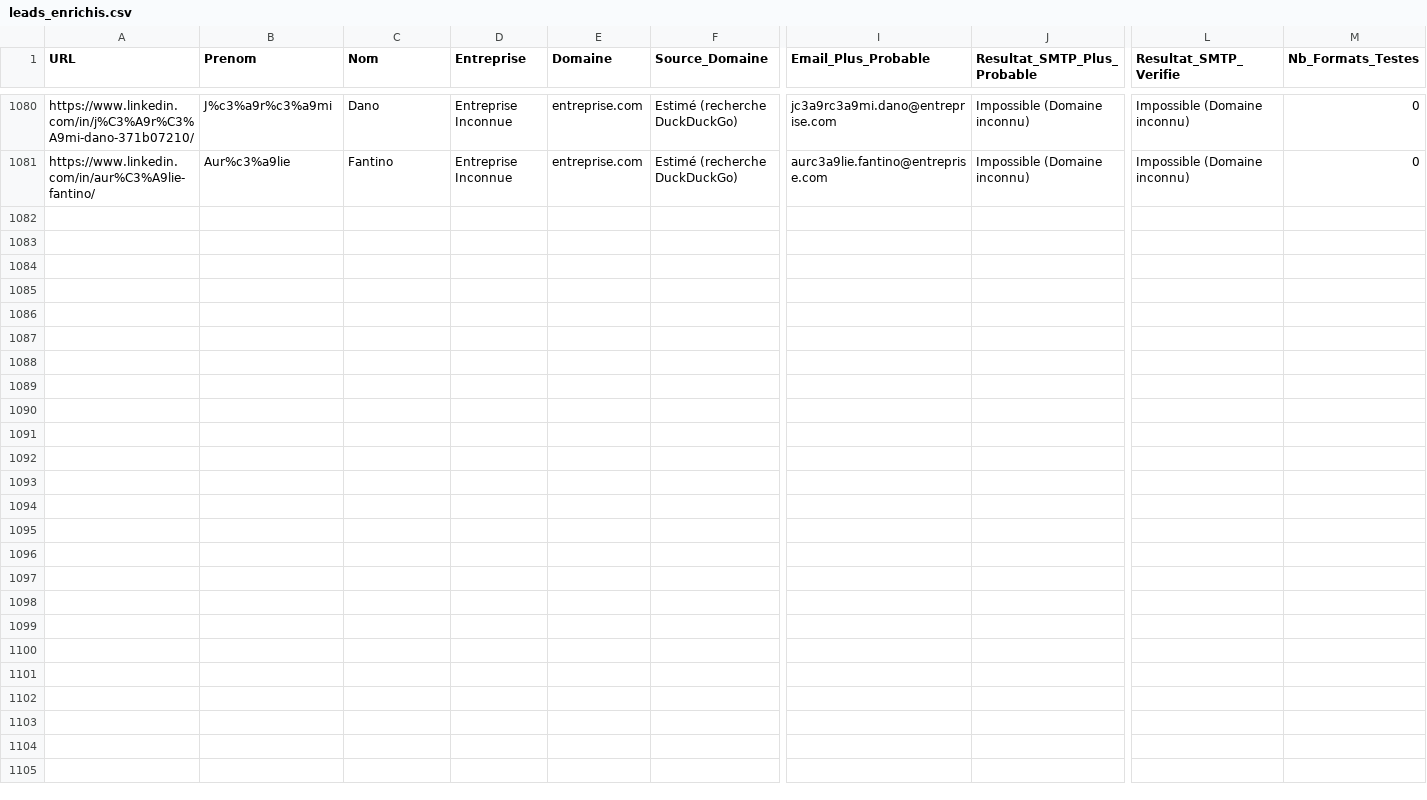
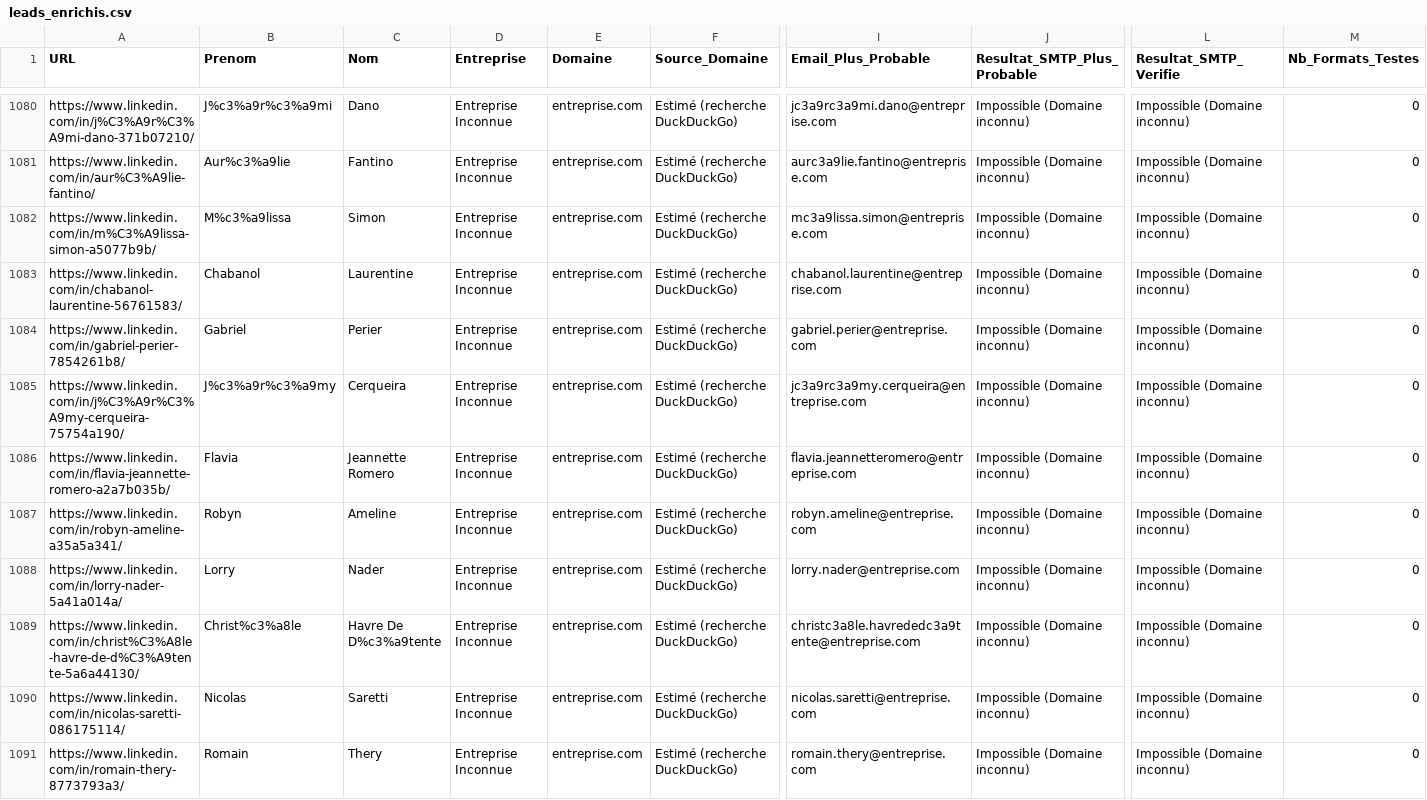
Before and after one commit to infographistemada-sudo/URL-4, a CSV file: leads_enrichis.csv, drawn as a sheet; only a part is shown, gaps mark what is left out; rows hold the shown columns only; the diff covers the shown part only; the diff names each change by its address in the sheet, - before the commit and + after, or states it on an @@ line.

```diff
--- a/leads_enrichis.csv
+++ b/leads_enrichis.csv
+row 1082: https://www.linkedin.com/in/m%C3%A9lissa-simon-a5077b9b/ | M%c3%a9lissa | Simon | Entreprise Inconnue | entreprise.com | Estimé (recherche DuckDuckGo) | mc3a9lissa.simon@entreprise.com | Impossible (Domaine inconnu) | Impossible (Domaine inconnu) | 0
+row 1083: https://www.linkedin.com/in/chabanol-laurentine-56761583/ | Chabanol | Laurentine | Entreprise Inconnue | entreprise.com | Estimé (recherche DuckDuckGo) | chabanol.laurentine@entreprise.com | Impossible (Domaine inconnu) | Impossible (Domaine inconnu) | 0
+row 1084: https://www.linkedin.com/in/gabriel-perier-7854261b8/ | Gabriel | Perier | Entreprise Inconnue | entreprise.com | Estimé (recherche DuckDuckGo) | gabriel.perier@entreprise.com | Impossible (Domaine inconnu) | Impossible (Domaine inconnu) | 0
+row 1085: https://www.linkedin.com/in/j%C3%A9r%C3%A9my-cerqueira-75754a190/ | J%c3%a9r%c3%a9my | Cerqueira | Entreprise Inconnue | entreprise.com | Estimé (recherche DuckDuckGo) | jc3a9rc3a9my.cerqueira@entreprise.com | Impossible (Domaine inconnu) | Impossible (Domaine inconnu) | 0
+row 1086: https://www.linkedin.com/in/flavia-jeannette-romero-a2a7b035b/ | Flavia | Jeannette Romero | Entreprise Inconnue | entreprise.com | Estimé (recherche DuckDuckGo) | flavia.jeannetteromero@entreprise.com | Impossible (Domaine inconnu) | Impossible (Domaine inconnu) | 0
+row 1087: https://www.linkedin.com/in/robyn-ameline-a35a5a341/ | Robyn | Ameline | Entreprise Inconnue | entreprise.com | Estimé (recherche DuckDuckGo) | robyn.ameline@entreprise.com | Impossible (Domaine inconnu) | Impossible (Domaine inconnu) | 0
+row 1088: https://www.linkedin.com/in/lorry-nader-5a41a014a/ | Lorry | Nader | Entreprise Inconnue | entreprise.com | Estimé (recherche DuckDuckGo) | lorry.nader@entreprise.com | Impossible (Domaine inconnu) | Impossible (Domaine inconnu) | 0
+row 1089: https://www.linkedin.com/in/christ%C3%A8le-havre-de-d%C3%A9tente-5a6a44130/ | Christ%c3%a8le | Havre De D%c3%a9tente | Entreprise Inconnue | entreprise.com | Estimé (recherche DuckDuckGo) | christc3a8le.havrededc3a9tente@entreprise.com | Impossible (Domaine inconnu) | Impossible (Domaine inconnu) | 0
+row 1090: https://www.linkedin.com/in/nicolas-saretti-086175114/ | Nicolas | Saretti | Entreprise Inconnue | entreprise.com | Estimé (recherche DuckDuckGo) | nicolas.saretti@entreprise.com | Impossible (Domaine inconnu) | Impossible (Domaine inconnu) | 0
+row 1091: https://www.linkedin.com/in/romain-thery-8773793a3/ | Romain | Thery | Entreprise Inconnue | entreprise.com | Estimé (recherche DuckDuckGo) | romain.thery@entreprise.com | Impossible (Domaine inconnu) | Impossible (Domaine inconnu) | 0
```
Also changed, not shown: 10 added rows elsewhere in this file, liste.csv.
